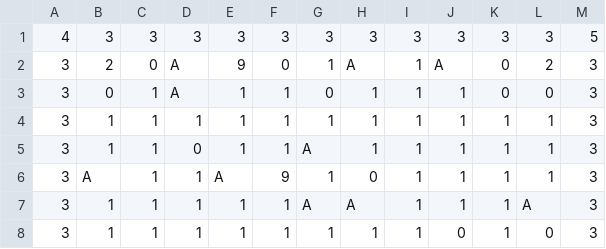
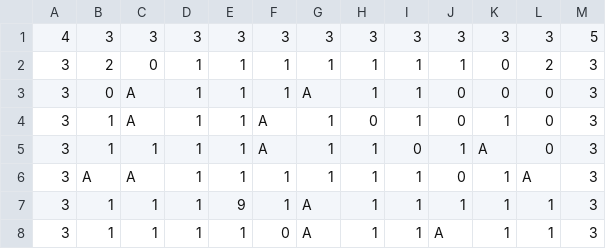
Before and after one commit to Arcahub/Bomberman, a CSV file: assets/maps/newMap.csv, drawn as a sheet; only a part is shown; the diff covers the shown part only.

```diff
--- a/assets/maps/newMap.csv
+++ b/assets/maps/newMap.csv
@@ -1,8 +1,8 @@
 4,3,3,3,3,3,3,3,3,3,3,3,5
-3,2,0,A,9,0,1,A,1,A,0,2,3
-3,0,1,A,1,1,0,1,1,1,0,0,3
-3,1,1,1,1,1,1,1,1,1,1,1,3
-3,1,1,0,1,1,A,1,1,1,1,1,3
-3,A,1,1,A,9,1,0,1,1,1,1,3
-3,1,1,1,1,1,A,A,1,1,1,A,3
-3,1,1,1,1,1,1,1,1,0,1,0,3
+3,2,0,1,1,1,1,1,1,1,0,2,3
+3,0,A,1,1,1,A,1,1,0,0,0,3
+3,1,A,1,1,A,1,0,1,0,1,0,3
+3,1,1,1,1,A,1,1,0,1,A,0,3
+3,A,A,1,1,1,1,1,1,0,1,A,3
+3,1,1,1,9,1,A,1,1,1,1,1,3
+3,1,1,1,1,0,A,1,1,A,1,1,3
```
Also changed, not shown: 15 edited cells elsewhere in this file, 1 other file.
